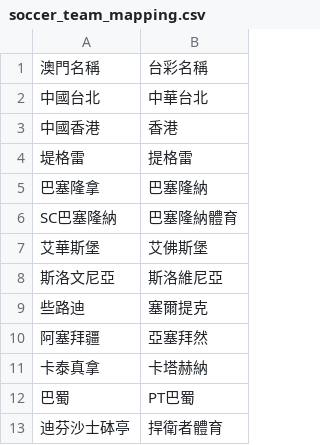
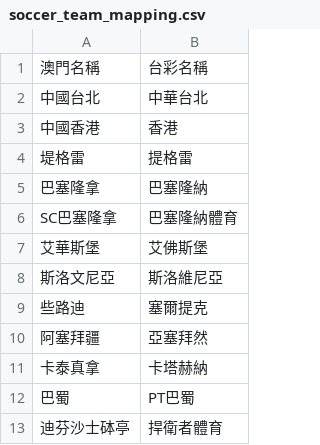
Before and after one commit to DanielTsai117/sport_ref, a CSV file: soccer_team_mapping.csv, drawn as a sheet; only a part is shown.

Commit message:
Update soccer_team_mapping.csv

```diff
--- a/soccer_team_mapping.csv
+++ b/soccer_team_mapping.csv
@@ -5,3 +5,3 @@
 巴塞隆拿,巴塞隆納
-SC巴塞隆納,巴塞隆納體育
+SC巴塞隆拿,巴塞隆納體育
 艾華斯堡,艾佛斯堡
```
